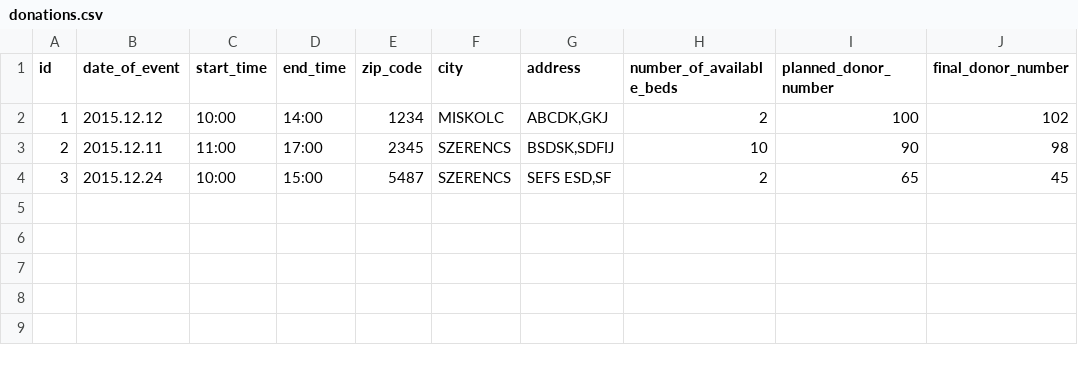
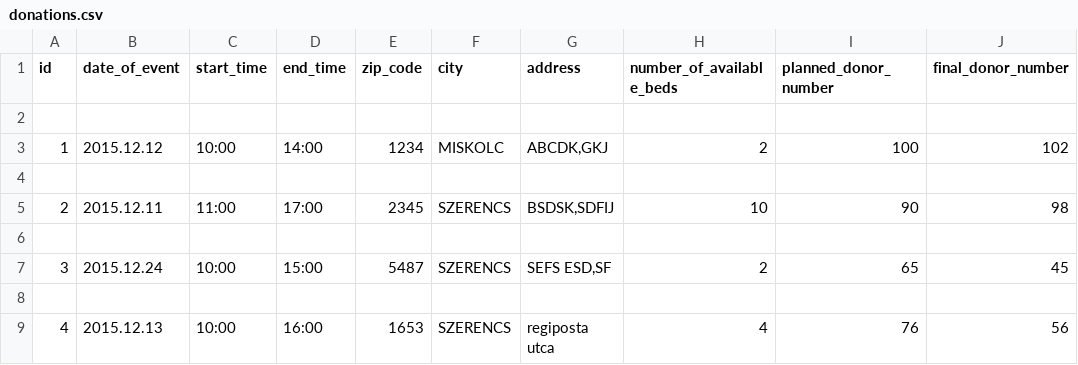
Before and after one commit to AndrasKesik/Python_BloodDonorRegistration, a CSV file: Data/donations.csv, drawn as a sheet; the diff names each change by its address in the sheet, - before the commit and + after, or states it on an @@ line.

Commit message:
donation change method ultra buggy version

```diff
--- a/Data/donations.csv
+++ b/Data/donations.csv
+row 2: (empty)
+row 4: (empty)
+row 6: (empty)
+row 8: (empty)
+row 9: 4 | 2015.12.13 | 10:00 | 16:00 | 1653 | SZERENCS | regiposta utca | 4 | 76 | 56
```
Also changed, not shown: 3 other files.
